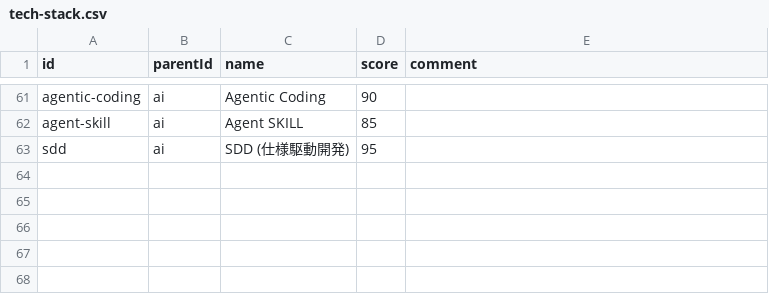
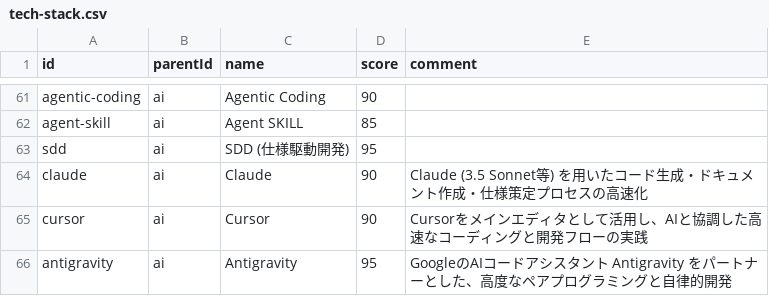
Before and after one commit to lpkzkn/MyPortfolio, a CSV file: src/data/tech-stack.csv, drawn as a sheet; only a part is shown, gaps mark what is left out; the diff names each change by its address in the sheet, - before the commit and + after, or states it on an @@ line.

Commit message:
feat: add Claude, Cursor, and Antigravity under AI category

```diff
--- a/src/data/tech-stack.csv
+++ b/src/data/tech-stack.csv
+row 64: claude | ai | Claude | 90 | Claude (3.5 Sonnet等) を用いたコード生成・ドキュメント作成・仕様策定プロセスの高速化
+row 65: cursor | ai | Cursor | 90 | Cursorをメインエディタとして活用し、AIと協調した高速なコーディングと開発フローの実践
+row 66: antigravity | ai | Antigravity | 95 | GoogleのAIコードアシスタント Antigravity をパートナーとした、高度なペアプログラミングと自律的開発
```
